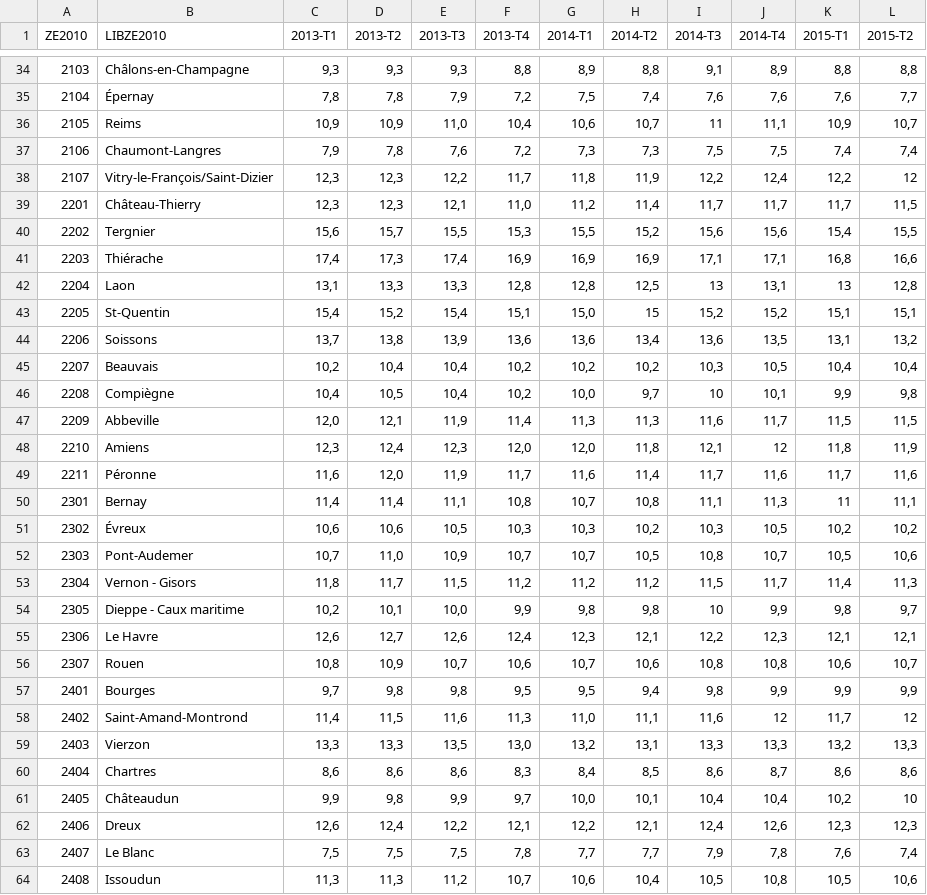
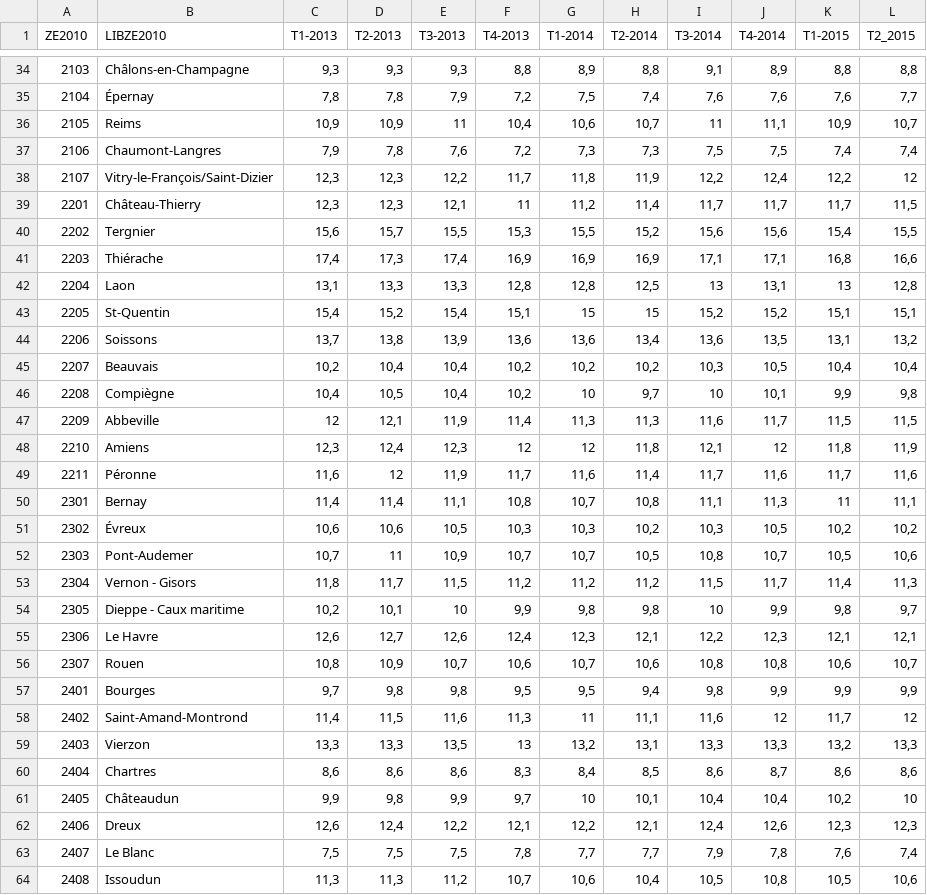
Before and after one commit to arinik9/FactChecking, a CSV file: chomageParZoneEmploi_trimestrielle_France.csv, drawn as a sheet; only a part is shown, gaps mark what is left out; the diff covers the shown part only.

```diff
--- a/chomageParZoneEmploi_trimestrielle_France.csv
+++ b/chomageParZoneEmploi_trimestrielle_France.csv
@@ -1 +1 @@
-ZE2010,LIBZE2010,2013-T1,2013-T2,2013-T3,2013-T4,2014-T1,2014-T2,2014-T3,2014-T4,2015-T1,2015-T2
+ZE2010,LIBZE2010,T1-2013,T2-2013,T3-2013,T4-2013,T1-2014,T2-2014,T3-2014,T4-2014,T1-2015,T2_2015
@@ -35,6 +35,6 @@ ZE2010,LIBZE2010,2013-T1,2013-T2,2013-T3,2013-T4,2014-T1,2014-T2,2014-T3,2014-T4
 2104,Épernay,"7,8","7,8","7,9","7,2","7,5","7,4","7,6","7,6","7,6","7,7"
-2105,Reims,"10,9","10,9","11,0","10,4","10,6","10,7",11,"11,1","10,9","10,7"
+2105,Reims,"10,9","10,9",11,"10,4","10,6","10,7",11,"11,1","10,9","10,7"
 2106,Chaumont-Langres,"7,9","7,8","7,6","7,2","7,3","7,3","7,5","7,5","7,4","7,4"
 2107,Vitry-le-François/Saint-Dizier,"12,3","12,3","12,2","11,7","11,8","11,9","12,2","12,4","12,2",12
-2201,Château-Thierry,"12,3","12,3","12,1","11,0","11,2","11,4","11,7","11,7","11,7","11,5"
+2201,Château-Thierry,"12,3","12,3","12,1",11,"11,2","11,4","11,7","11,7","11,7","11,5"
 2202,Tergnier,"15,6","15,7","15,5","15,3","15,5","15,2","15,6","15,6","15,4","15,5"
@@ -42,14 +42,14 @@ ZE2010,LIBZE2010,2013-T1,2013-T2,2013-T3,2013-T4,2014-T1,2014-T2,2014-T3,2014-T4
 2204,Laon,"13,1","13,3","13,3","12,8","12,8","12,5",13,"13,1",13,"12,8"
-2205,St-Quentin,"15,4","15,2","15,4","15,1","15,0",15,"15,2","15,2","15,1","15,1"
+2205,St-Quentin,"15,4","15,2","15,4","15,1",15,15,"15,2","15,2","15,1","15,1"
 2206,Soissons,"13,7","13,8","13,9","13,6","13,6","13,4","13,6","13,5","13,1","13,2"
 2207,Beauvais,"10,2","10,4","10,4","10,2","10,2","10,2","10,3","10,5","10,4","10,4"
-2208,Compiègne,"10,4","10,5","10,4","10,2","10,0","9,7",10,"10,1","9,9","9,8"
-2209,Abbeville,"12,0","12,1","11,9","11,4","11,3","11,3","11,6","11,7","11,5","11,5"
-2210,Amiens,"12,3","12,4","12,3","12,0","12,0","11,8","12,1",12,"11,8","11,9"
-2211,Péronne,"11,6","12,0","11,9","11,7","11,6","11,4","11,7","11,6","11,7","11,6"
+2208,Compiègne,"10,4","10,5","10,4","10,2",10,"9,7",10,"10,1","9,9","9,8"
+2209,Abbeville,12,"12,1","11,9","11,4","11,3","11,3","11,6","11,7","11,5","11,5"
+2210,Amiens,"12,3","12,4","12,3",12,12,"11,8","12,1",12,"11,8","11,9"
+2211,Péronne,"11,6",12,"11,9","11,7","11,6","11,4","11,7","11,6","11,7","11,6"
 2301,Bernay,"11,4","11,4","11,1","10,8","10,7","10,8","11,1","11,3",11,"11,1"
 2302,Évreux,"10,6","10,6","10,5","10,3","10,3","10,2","10,3","10,5","10,2","10,2"
-2303,Pont-Audemer,"10,7","11,0","10,9","10,7","10,7","10,5","10,8","10,7","10,5","10,6"
+2303,Pont-Audemer,"10,7",11,"10,9","10,7","10,7","10,5","10,8","10,7","10,5","10,6"
 2304,Vernon - Gisors,"11,8","11,7","11,5","11,2","11,2","11,2","11,5","11,7","11,4","11,3"
-2305,Dieppe - Caux maritime,"10,2","10,1","10,0","9,9","9,8","9,8",10,"9,9","9,8","9,7"
+2305,Dieppe - Caux maritime,"10,2","10,1",10,"9,9","9,8","9,8",10,"9,9","9,8","9,7"
 2306,Le Havre,"12,6","12,7","12,6","12,4","12,3","12,1","12,2","12,3","12,1","12,1"
@@ -57,6 +57,6 @@ ZE2010,LIBZE2010,2013-T1,2013-T2,2013-T3,2013-T4,2014-T1,2014-T2,2014-T3,2014-T4
 2401,Bourges,"9,7","9,8","9,8","9,5","9,5","9,4","9,8","9,9","9,9","9,9"
-2402,Saint-Amand-Montrond,"11,4","11,5","11,6","11,3","11,0","11,1","11,6",12,"11,7",12
-2403,Vierzon,"13,3","13,3","13,5","13,0","13,2","13,1","13,3","13,3","13,2","13,3"
+2402,Saint-Amand-Montrond,"11,4","11,5","11,6","11,3",11,"11,1","11,6",12,"11,7",12
+2403,Vierzon,"13,3","13,3","13,5",13,"13,2","13,1","13,3","13,3","13,2","13,3"
 2404,Chartres,"8,6","8,6","8,6","8,3","8,4","8,5","8,6","8,7","8,6","8,6"
-2405,Châteaudun,"9,9","9,8","9,9","9,7","10,0","10,1","10,4","10,4","10,2",10
+2405,Châteaudun,"9,9","9,8","9,9","9,7",10,"10,1","10,4","10,4","10,2",10
 2406,Dreux,"12,6","12,4","12,2","12,1","12,2","12,1","12,4","12,6","12,3","12,3"
```
Also changed, not shown: 131 edited cells elsewhere in this file.
